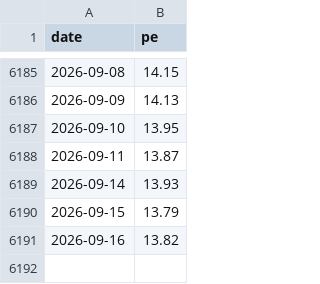
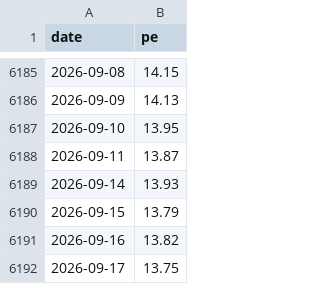
Before and after one commit to ggghappyfamily/mpf-data, a CSV file: hsi_pe.csv, drawn as a sheet; only a part is shown, gaps mark what is left out; the diff names each change by its address in the sheet, - before the commit and + after, or states it on an @@ line.

```diff
--- a/hsi_pe.csv
+++ b/hsi_pe.csv
+row 6192: 2026-09-17 | 13.75
```
Also changed, not shown: 1 other file.
